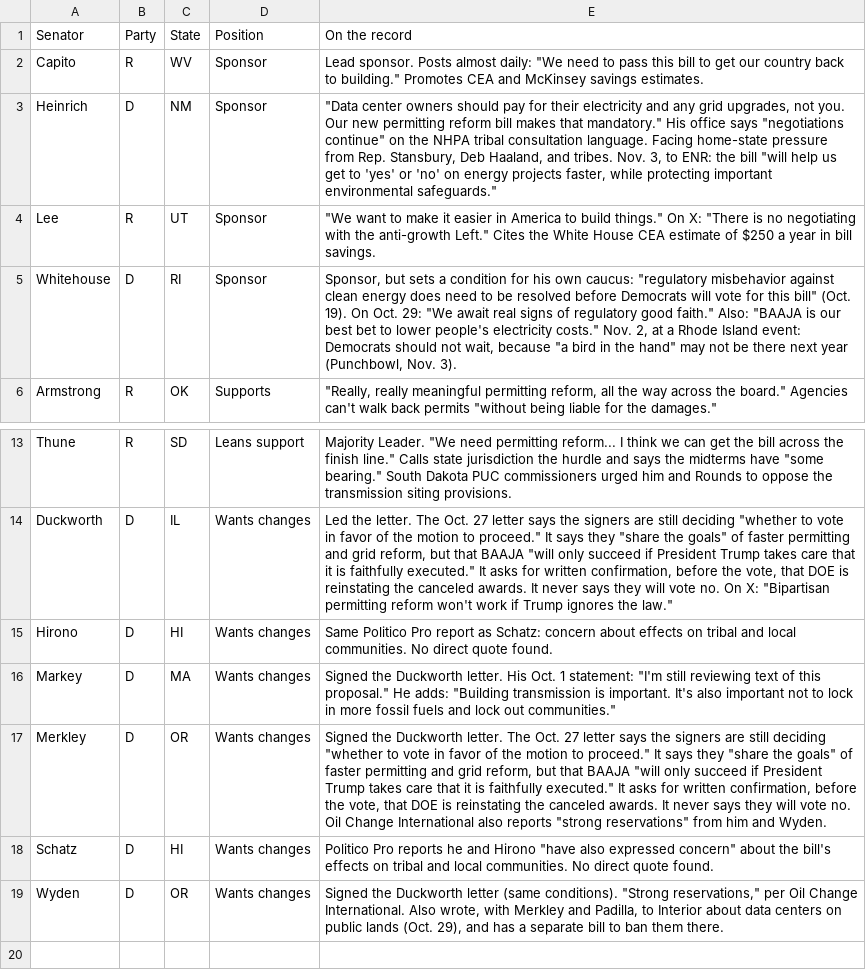
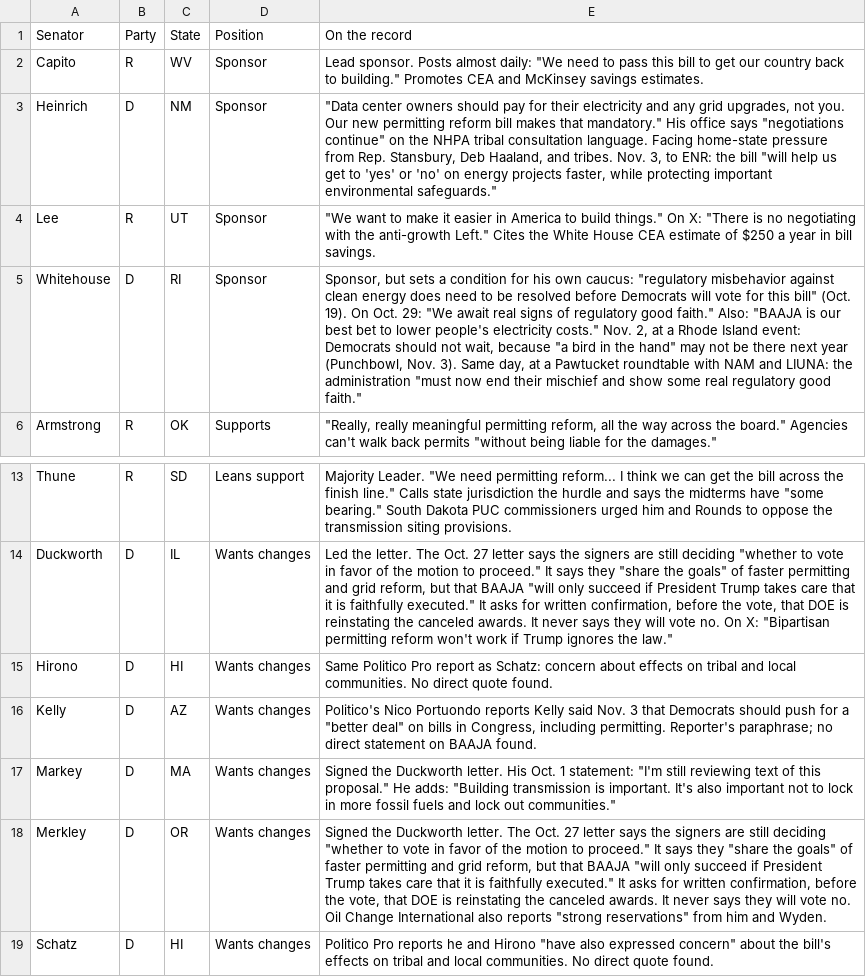
Before and after one commit to parksgc/baaja-scorecard, a CSV file: data/senators-on-record.csv, drawn as a sheet; only a part is shown, gaps mark what is left out; the shorter side is filled out with more unchanged rows; the diff names each change by its address in the sheet, - before the commit and + after, or states it on an @@ line.

```diff
--- a/data/senators-on-record.csv
+++ b/data/senators-on-record.csv
-E5 (On the record): …Nov. 3).
+E5 (On the record): …Nov. 3). Same day, at a Pawtucket roundtable with NAM and LIUNA: the administration "must now end their mischief and show some real regulatory good faith."
+row 16: Kelly | D | AZ | Wants changes | Politico's Nico Portuondo reports Kelly said Nov. 3 that Democrats should push for a "better deal" on bills in Congress, including permitting. Reporter's paraphrase; no direct statement on BAAJA found.
```
Also changed, not shown: data/senate-by-state.csv, data/senate-seats.csv, 2 other files.
